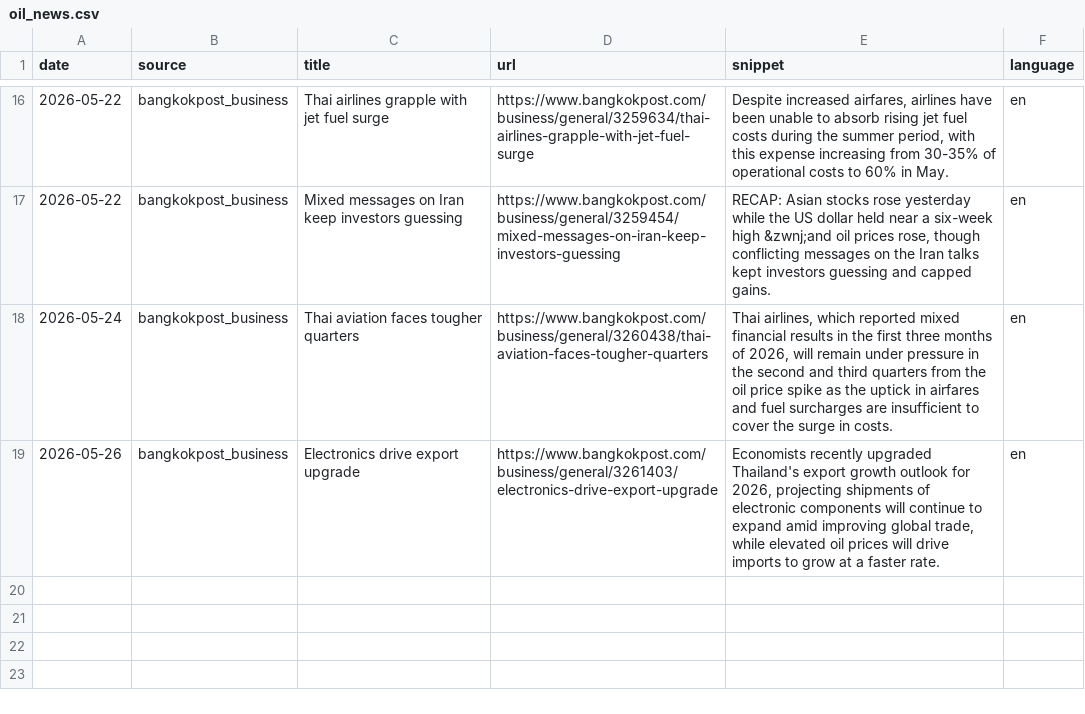
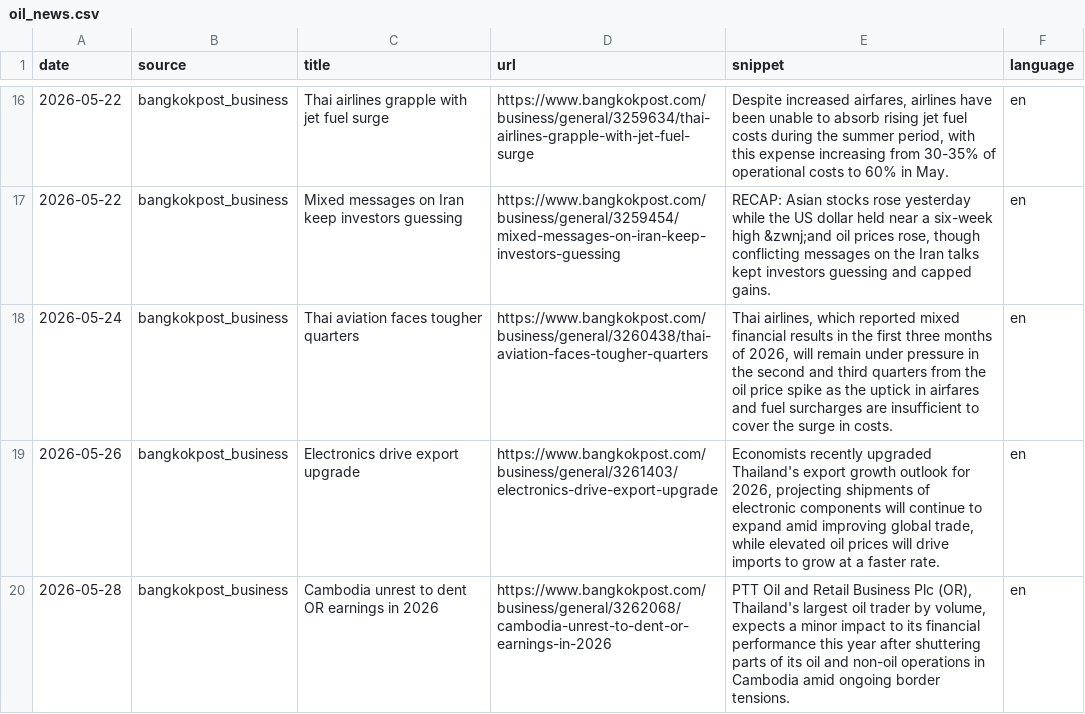
Before and after one commit to QuadrupleBeansStars/MADT-7204-seafood-price-agent, a CSV file: data/raw/oil_news.csv, drawn as a sheet; only a part is shown, gaps mark what is left out.

```diff
--- a/data/raw/oil_news.csv
+++ b/data/raw/oil_news.csv
@@ -19 +19,2 @@ date,source,title,url,snippet,language
 2026-05-26,bangkokpost_business,Electronics drive export upgrade,https://www.bangkokpost.com/business/general/3261403/electronics-drive-export-upgrade,"Economists recently upgraded Thailand's export growth outlook for 2026, projecting shipments of electronic components will continue to expand amid improving global trade, while elevated oil prices will drive imports to grow at a faster rate.",en
+2026-05-28,bangkokpost_business,Cambodia unrest to dent OR earnings in 2026,https://www.bangkokpost.com/business/general/3262068/cambodia-unrest-to-dent-or-earnings-in-2026,"PTT Oil and Retail Business Plc (OR), Thailand's largest oil trader by volume, expects a minor impact to its financial performance this year after shuttering parts of its oil and non-oil operations in Cambodia amid ongoing border tensions.",en
```
Also changed, not shown: data/raw/oil_prices.csv, 3 other files.
